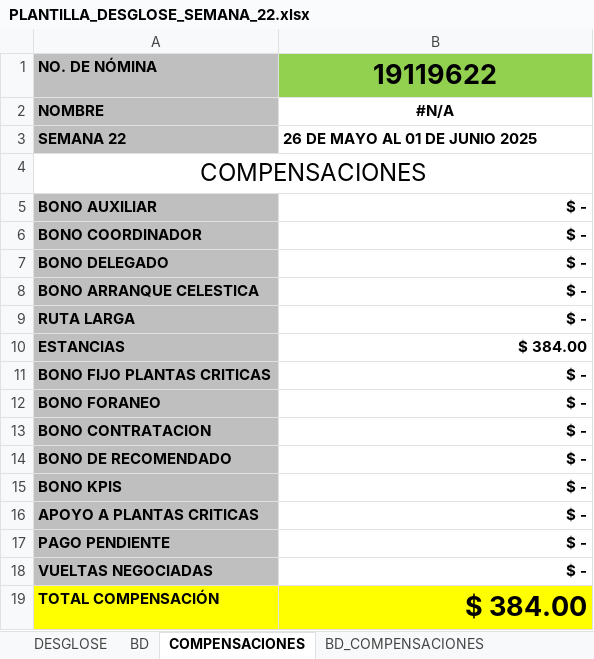
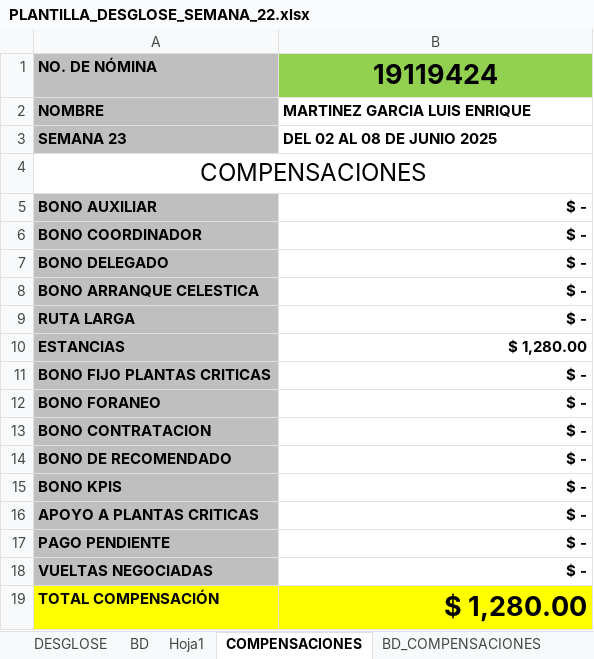
Before and after one commit to YeraldoCode/compensaciones_web, an Excel workbook: data/PLANTILLA_DESGLOSE_SEMANA_22.xlsx, sheet COMPENSACIONES, drawn as a sheet; values as stored, in another font and other column widths than the file's, no borders; conditional formats not drawn; the diff names each change by its address in the sheet, - before the commit and + after, or states it on an @@ line.

Commit message:
numero de semana

```diff
--- a/data/PLANTILLA_DESGLOSE_SEMANA_22.xlsx (sheet COMPENSACIONES)
+++ b/data/PLANTILLA_DESGLOSE_SEMANA_22.xlsx (sheet COMPENSACIONES)
+sheet tab: Hoja1
-B1: 19119622
+B1: 19119424
-B2: #N/A
+B2: MARTINEZ GARCIA LUIS ENRIQUE
-B2 alignment: center
+B2 alignment: left
-A3: SEMANA 22
+A3: SEMANA 23
-B3: 26 DE MAYO AL 01 DE JUNIO 2025
+B3: DEL 02 AL 08 DE JUNIO 2025
-B10: $ 384.00
+B10: $ 1,280.00
-B19: $ 384.00
+B19: $ 1,280.00
```
Also changed, not shown: sheet BD, sheet BD_COMPENSACIONES, sheet DESGLOSE, hidden cells, 6 other files.
